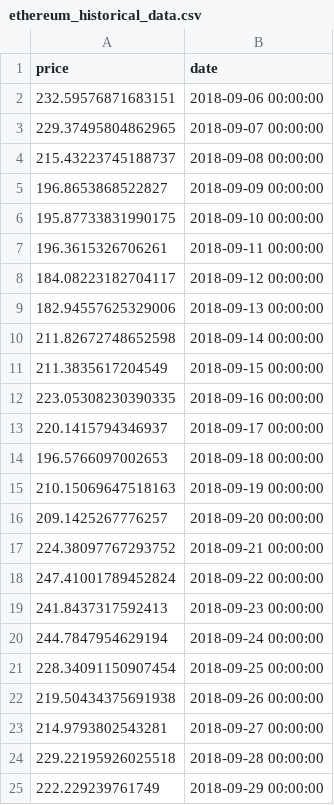
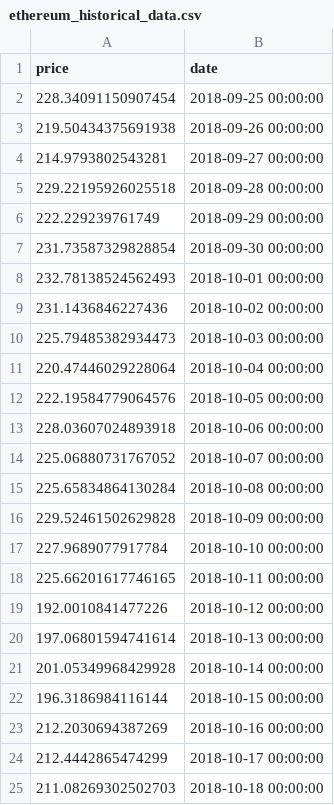
Before and after one commit to LeandroHugo/TimeCapsule-Finance, a CSV file: Starter_Code/models/ethereum_historical_data.csv, drawn as a sheet; only a part is shown; the shorter side is filled out with more unchanged rows; the diff covers the shown part only.

```diff
--- a/Starter_Code/models/ethereum_historical_data.csv
+++ b/Starter_Code/models/ethereum_historical_data.csv
@@ -1,21 +1,2 @@
 price,date
-232.59576871683151,2018-09-06 00:00:00
-229.37495804862965,2018-09-07 00:00:00
-215.43223745188737,2018-09-08 00:00:00
-196.8653868522827,2018-09-09 00:00:00
-195.87733831990175,2018-09-10 00:00:00
-196.3615326706261,2018-09-11 00:00:00
-184.08223182704117,2018-09-12 00:00:00
-182.94557625329006,2018-09-13 00:00:00
-211.82672748652598,2018-09-14 00:00:00
-211.3835617204549,2018-09-15 00:00:00
-223.05308230390335,2018-09-16 00:00:00
-220.1415794346937,2018-09-17 00:00:00
-196.5766097002653,2018-09-18 00:00:00
-210.15069647518163,2018-09-19 00:00:00
-209.1425267776257,2018-09-20 00:00:00
-224.38097767293752,2018-09-21 00:00:00
-247.41001789452824,2018-09-22 00:00:00
-241.8437317592413,2018-09-23 00:00:00
-244.7847954629194,2018-09-24 00:00:00
 228.34091150907454,2018-09-25 00:00:00
```
Also changed, not shown: 20 added rows and 1 removed row elsewhere in this file, 9 other files.
